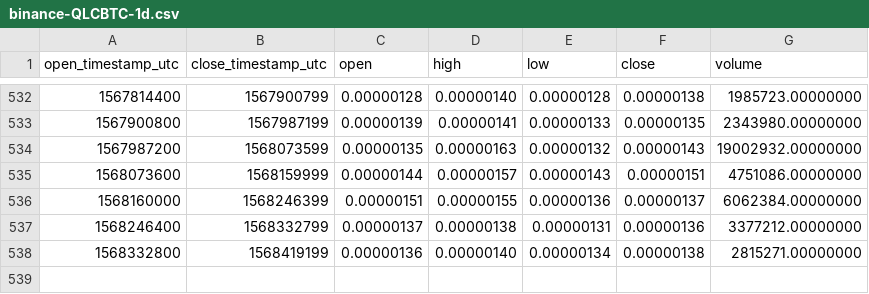
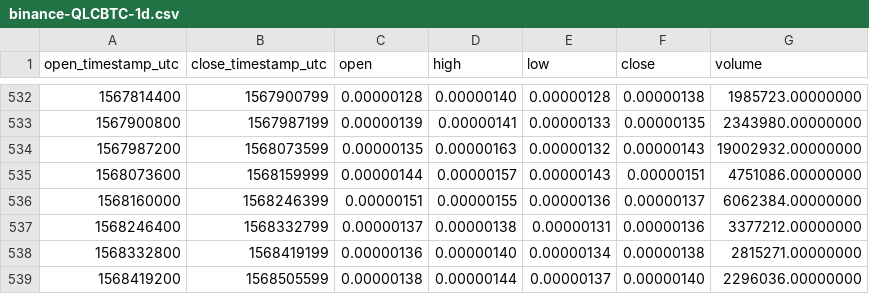
Before and after one commit to cryptobigbro/binance-QLCBTC, a CSV file: binance-QLCBTC-1d.csv, drawn as a sheet; only a part is shown, gaps mark what is left out.

Commit message:
Update OHLCV data.

```diff
--- a/binance-QLCBTC-1d.csv
+++ b/binance-QLCBTC-1d.csv
@@ -538 +538,2 @@ open_timestamp_utc,close_timestamp_utc,open,high,low,close,volume
 1568332800,1568419199,0.00000136,0.00000140,0.00000134,0.00000138,2815271.00000000
+1568419200,1568505599,0.00000138,0.00000144,0.00000137,0.00000140,2296036.00000000
```
Also changed, not shown: 1 other file.
